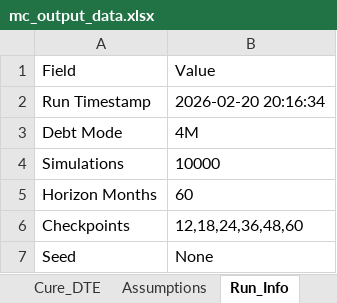
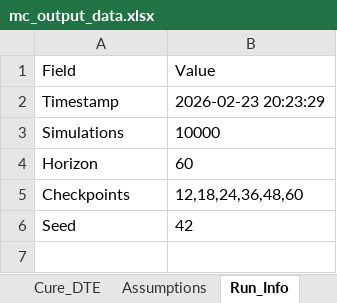
Before and after one commit to lwebster-portfolio/monte-carlo, an Excel workbook: Monte Carlo/outputs/mc_output_data.xlsx, sheet Run_Info, drawn as a sheet; values as stored, in another font and other column widths than the file's, no borders; removed rows and columns are numbered as before the commit, all else as after; the diff names each change by its address in the sheet, - before the commit and + after, or states it on an @@ line.

```diff
--- a/Monte Carlo/outputs/mc_output_data.xlsx (sheet Run_Info)
+++ b/Monte Carlo/outputs/mc_output_data.xlsx (sheet Run_Info)
-row 2: Run Timestamp | 2026-02-20 20:16:34
-row 3: Debt Mode | 4M
+row 2: Timestamp | 2026-02-23 20:23:29
-A4 (Field): Horizon Months
+A4 (Field): Horizon
-B6 (Value): None
+B6 (Value): 42
```
Also changed, not shown: sheet Monthly_Cash, sheet Monthly_EBITDA, sheet Curve_Analysis, sheet Monthly_Debt, sheet Snapshots, sheet New_Client_Overlay, 6 more sheets, Monte Carlo/outputs/Monte Carlo Model 60 Months.xlsx.
